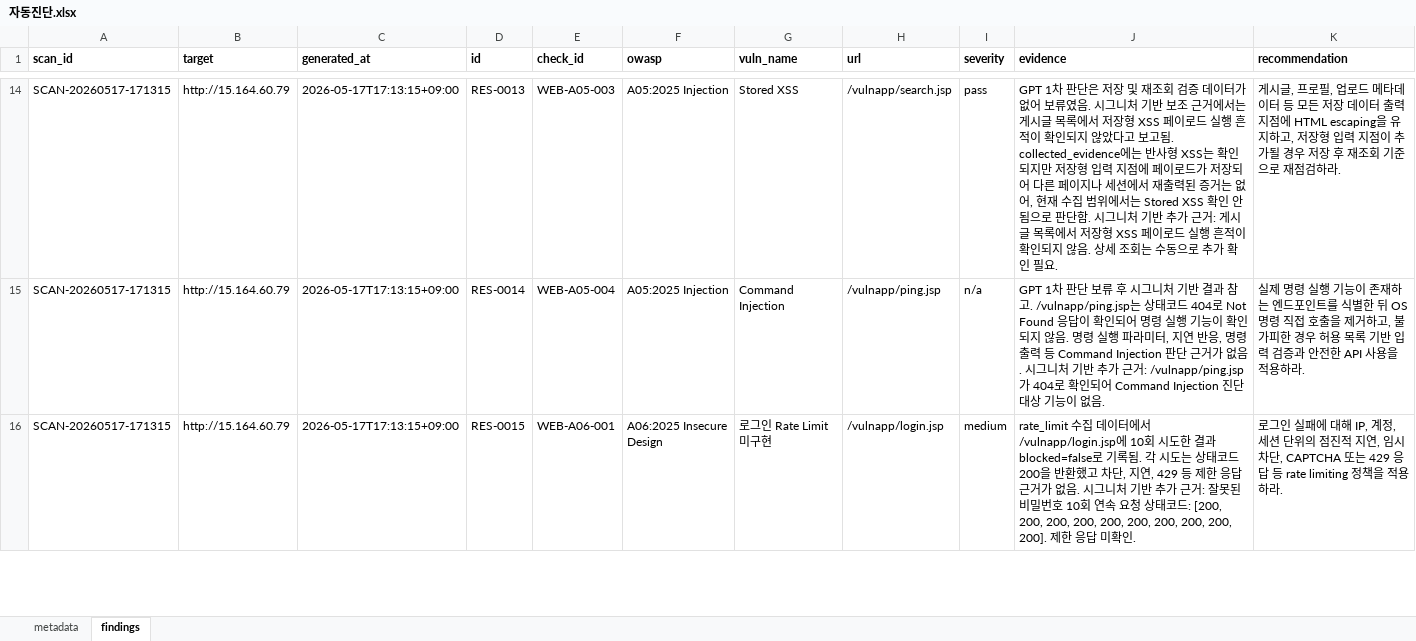
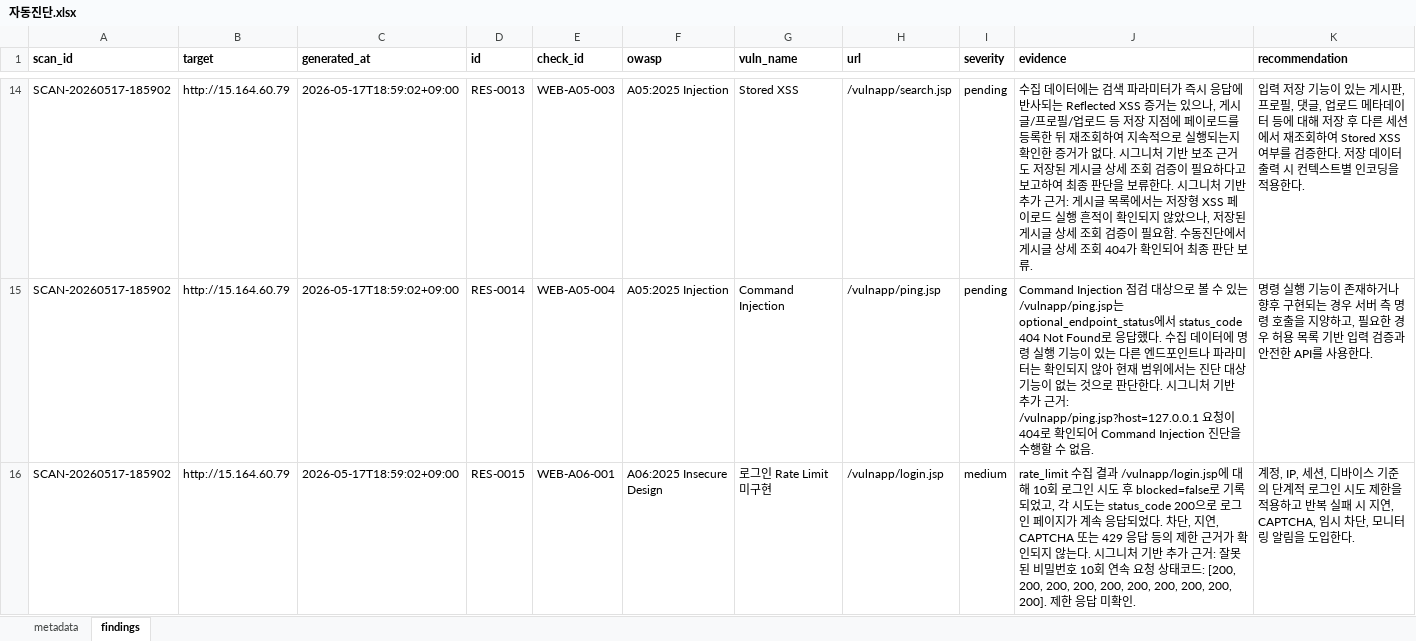
Before and after one commit to honey3491/team4, an Excel workbook: auto-scanner/outputs/자동진단.xlsx, sheet findings, drawn as a sheet; only a part is shown, gaps mark what is left out; values as stored, in another font and other column widths than the file's, no borders; the diff covers the shown part only; the diff names each change by its address in the sheet, - before the commit and + after, or states it on an @@ line.

Commit message:
Update scanner pending logic

```diff
--- a/auto-scanner/outputs/자동진단.xlsx (sheet findings)
+++ b/auto-scanner/outputs/자동진단.xlsx (sheet findings)
-A14:A16 (scan_id): SCAN-20260517-171315
+A14:A16 (scan_id): SCAN-20260517-185902
-C14:C16 (generated_at): 2026-05-17T17:13:15+09:00
+C14:C16 (generated_at): 2026-05-17T18:59:02+09:00
-I14 (severity): pass
+I14 (severity): pending
-J14 (evidence): GPT 1차 판단은 저장 및 재조회 검증 데이터가 없어 보류였음. 시그니처 기반 보조 근거에서는 게시글 목록에서 저장형 XSS 페이로드 실행 흔적이 확인되지 않았다고 보고됨. collected_evidence에는 반사형 XSS는 확인되지만 저장형 입력 지점에 페이로드가 저장되어 다른 페이지나 세션에서 재출력된 증거는 없어, 현재 수집 범위에서는 Stored XSS 확인 안 됨으로 판단함. 시그니처 기반 추가 근거: 게시글 목록에서 저장형 XSS 페이로드 실행 흔적이 확인되지 않음. 상세 조회는 수동으로 추가 확인 필요.
+J14 (evidence): 수집 데이터에는 검색 파라미터가 즉시 응답에 반사되는 Reflected XSS 증거는 있으나, 게시글/프로필/업로드 등 저장 지점에 페이로드를 등록한 뒤 재조회하여 지속적으로 실행되는지 확인한 증거가 없다. 시그니처 기반 보조 근거도 저장된 게시글 상세 조회 검증이 필요하다고 보고하여 최종 판단을 보류한다. 시그니처 기반 추가 근거: 게시글 목록에서는 저장형 XSS 페이로드 실행 흔적이 확인되지 않았으나, 저장된 게시글 상세 조회 검증이 필요함. 수동진단에서 게시글 상세 조회 404가 확인되어 최종 판단 보류.
-K14 (recommendation): 게시글, 프로필, 업로드 메타데이터 등 모든 저장 데이터 출력 지점에 HTML escaping을 유지하고, 저장형 입력 지점이 추가될 경우 저장 후 재조회 기준으로 재점검하라.
+K14 (recommendation): 입력 저장 기능이 있는 게시판, 프로필, 댓글, 업로드 메타데이터 등에 대해 저장 후 다른 세션에서 재조회하여 Stored XSS 여부를 검증한다. 저장 데이터 출력 시 컨텍스트별 인코딩을 적용한다.
-I15 (severity): n/a
+I15 (severity): pending
-J15 (evidence): GPT 1차 판단 보류 후 시그니처 기반 결과 참고. /vulnapp/ping.jsp는 상태코드 404로 Not Found 응답이 확인되어 명령 실행 기능이 확인되지 않음. 명령 실행 파라미터, 지연 반응, 명령 출력 등 Command Injection 판단 근거가 없음. 시그니처 기반 추가 근거: /vulnapp/ping.jsp가 404로 확인되어 Command Injection 진단 대상 기능이 없음.
+J15 (evidence): Command Injection 점검 대상으로 볼 수 있는 /vulnapp/ping.jsp는 optional_endpoint_status에서 status_code 404 Not Found로 응답했다. 수집 데이터에 명령 실행 기능이 있는 다른 엔드포인트나 파라미터는 확인되지 않아 현재 범위에서는 진단 대상 기능이 없는 것으로 판단한다. 시그니처 기반 추가 근거: /vulnapp/ping.jsp?host=127.0.0.1 요청이 404로 확인되어 Command Injection 진단을 수행할 수 없음.
-K15 (recommendation): 실제 명령 실행 기능이 존재하는 엔드포인트를 식별한 뒤 OS 명령 직접 호출을 제거하고, 불가피한 경우 허용 목록 기반 입력 검증과 안전한 API 사용을 적용하라.
+K15 (recommendation): 명령 실행 기능이 존재하거나 향후 구현되는 경우 서버 측 명령 호출을 지양하고, 필요한 경우 허용 목록 기반 입력 검증과 안전한 API를 사용한다.
-J16 (evidence): rate_limit 수집 데이터에서 /vulnapp/login.jsp에 10회 시도한 결과 blocked=false로 기록됨. 각 시도는 상태코드 200을 반환했고 차단, 지연, 429 등 제한 응답 근거가 없음. 시그니…
+J16 (evidence): rate_limit 수집 결과 /vulnapp/login.jsp에 대해 10회 로그인 시도 후 blocked=false로 기록되었고, 각 시도는 status_code 200으로 로그인 페이지가 계속 응답되었다. 차단, 지연, CAPTCHA 또는 429 응답 등의 제한 근거가 확인되지 않는다. 시그니…
-K16 (recommendation): 로그인 실패에 대해 IP, 계정, 세션 단위의 점진적 지연, 임시 차단, CAPTCHA 또는 429 응답 등 rate limiting 정책을 적용하라.
+K16 (recommendation): 계정, IP, 세션, 디바이스 기준의 단계적 로그인 시도 제한을 적용하고 반복 실패 시 지연, CAPTCHA, 임시 차단, 모니터링 알림을 도입한다.
```
Also changed, not shown: 82 edited cells elsewhere in this sheet, sheet metadata, 5 other files.
